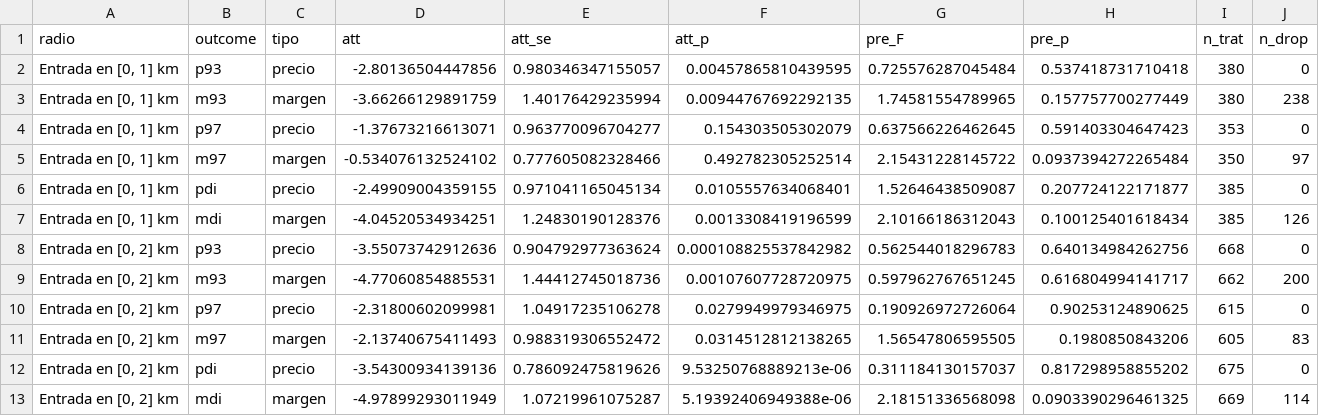
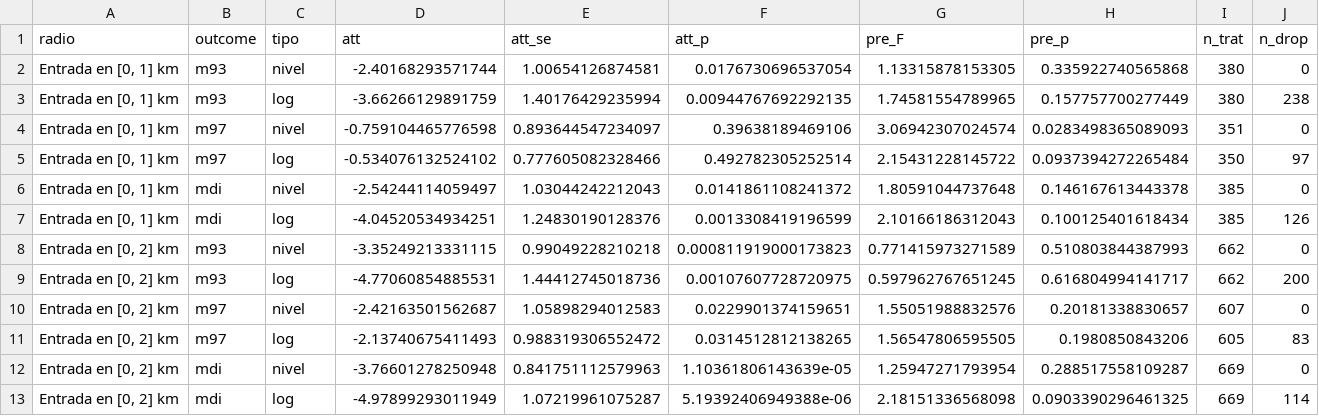
Before and after one commit to joaquin-vmo/spatial_price_competition, a CSV file: results/tables/formato_fischer_att.csv, drawn as a sheet.

```diff
--- a/results/tables/formato_fischer_att.csv
+++ b/results/tables/formato_fischer_att.csv
@@ -1,13 +1,13 @@
 radio,outcome,tipo,att,att_se,att_p,pre_F,pre_p,n_trat,n_drop
-"Entrada en [0, 1] km",p93,precio,-2.80136504447856,0.980346347155057,0.00457865810439595,0.725576287045484,0.537418731710418,380,0
-"Entrada en [0, 1] km",m93,margen,-3.66266129891759,1.40176429235994,0.00944767692292135,1.74581554789965,0.157757700277449,380,238
-"Entrada en [0, 1] km",p97,precio,-1.37673216613071,0.963770096704277,0.154303505302079,0.637566226462645,0.591403304647423,353,0
-"Entrada en [0, 1] km",m97,margen,-0.534076132524102,0.777605082328466,0.492782305252514,2.15431228145722,0.0937394272265484,350,97
-"Entrada en [0, 1] km",pdi,precio,-2.49909004359155,0.971041165045134,0.0105557634068401,1.52646438509087,0.207724122171877,385,0
-"Entrada en [0, 1] km",mdi,margen,-4.04520534934251,1.24830190128376,0.0013308419196599,2.10166186312043,0.100125401618434,385,126
-"Entrada en [0, 2] km",p93,precio,-3.55073742912636,0.904792977363624,0.000108825537842982,0.562544018296783,0.640134984262756,668,0
-"Entrada en [0, 2] km",m93,margen,-4.77060854885531,1.44412745018736,0.00107607728720975,0.597962767651245,0.616804994141717,662,200
-"Entrada en [0, 2] km",p97,precio,-2.31800602099981,1.04917235106278,0.0279949979346975,0.190926972726064,0.90253124890625,615,0
-"Entrada en [0, 2] km",m97,margen,-2.13740675411493,0.988319306552472,0.0314512812138265,1.56547806595505,0.1980850843206,605,83
-"Entrada en [0, 2] km",pdi,precio,-3.54300934139136,0.786092475819626,9.53250768889213e-06,0.311184130157037,0.817298958855202,675,0
-"Entrada en [0, 2] km",mdi,margen,-4.97899293011949,1.07219961075287,5.19392406949388e-06,2.18151336568098,0.0903390296461325,669,114
+"Entrada en [0, 1] km",m93,nivel,-2.40168293571744,1.00654126874581,0.0176730696537054,1.13315878153305,0.335922740565868,380,0
+"Entrada en [0, 1] km",m93,log,-3.66266129891759,1.40176429235994,0.00944767692292135,1.74581554789965,0.157757700277449,380,238
+"Entrada en [0, 1] km",m97,nivel,-0.759104465776598,0.893644547234097,0.39638189469106,3.06942307024574,0.0283498365089093,351,0
+"Entrada en [0, 1] km",m97,log,-0.534076132524102,0.777605082328466,0.492782305252514,2.15431228145722,0.0937394272265484,350,97
+"Entrada en [0, 1] km",mdi,nivel,-2.54244114059497,1.03044242212043,0.0141861108241372,1.80591044737648,0.146167613443378,385,0
+"Entrada en [0, 1] km",mdi,log,-4.04520534934251,1.24830190128376,0.0013308419196599,2.10166186312043,0.100125401618434,385,126
+"Entrada en [0, 2] km",m93,nivel,-3.35249213331115,0.99049228210218,0.000811919000173823,0.771415973271589,0.510803844387993,662,0
+"Entrada en [0, 2] km",m93,log,-4.77060854885531,1.44412745018736,0.00107607728720975,0.597962767651245,0.616804994141717,662,200
+"Entrada en [0, 2] km",m97,nivel,-2.42163501562687,1.05898294012583,0.0229901374159651,1.55051988832576,0.20181338830657,607,0
+"Entrada en [0, 2] km",m97,log,-2.13740675411493,0.988319306552472,0.0314512812138265,1.56547806595505,0.1980850843206,605,83
+"Entrada en [0, 2] km",mdi,nivel,-3.76601278250948,0.841751112579963,1.10361806143639e-05,1.25947271793954,0.288517558109287,669,0
+"Entrada en [0, 2] km",mdi,log,-4.97899293011949,1.07219961075287,5.19392406949388e-06,2.18151336568098,0.0903390296461325,669,114
```
Also changed, not shown: results/tables/formato_fischer_coefs.csv, results/tables/sunab_att.csv, 44 other files.
